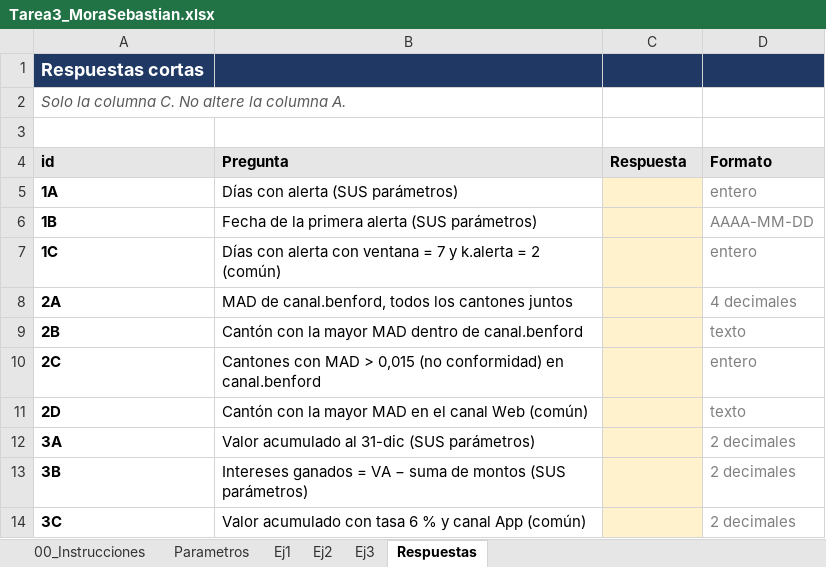
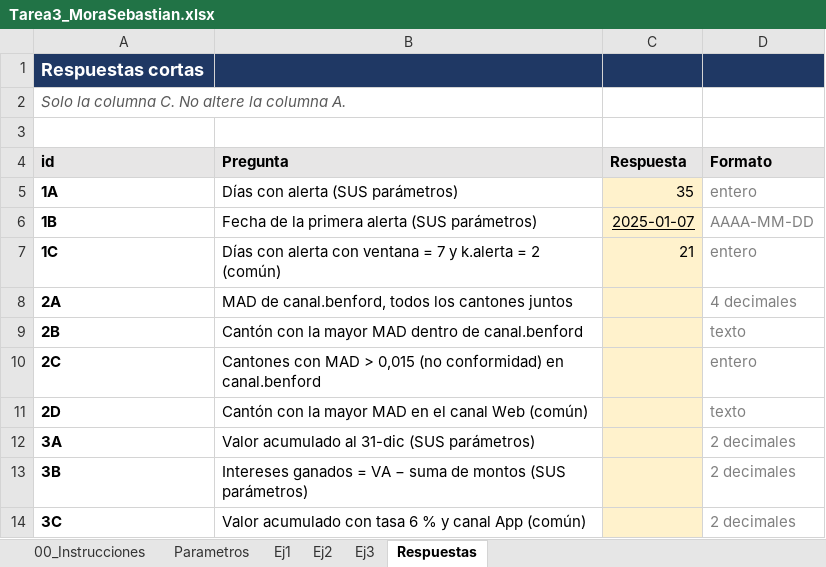
Before and after one commit to sebastianmorarojas-create/Tarea3_MoraSebastian, an Excel workbook: excel/Tarea3_MoraSebastian.xlsx, sheet Respuestas, drawn as a sheet; values as stored, in another font and other column widths than the file's, no borders; the diff names each change by its address in the sheet, - before the commit and + after, or states it on an @@ line.

```diff
--- a/excel/Tarea3_MoraSebastian.xlsx (sheet Respuestas)
+++ b/excel/Tarea3_MoraSebastian.xlsx (sheet Respuestas)
-C5 (Respuesta): (empty)
+C5 (Respuesta): 35
-C6 (Respuesta): (empty)
+C6 (Respuesta): 2025-01-07
-C7 (Respuesta): (empty)
+C7 (Respuesta): 21
```
Also changed, not shown: sheet Ej1, sheet Parametros.
